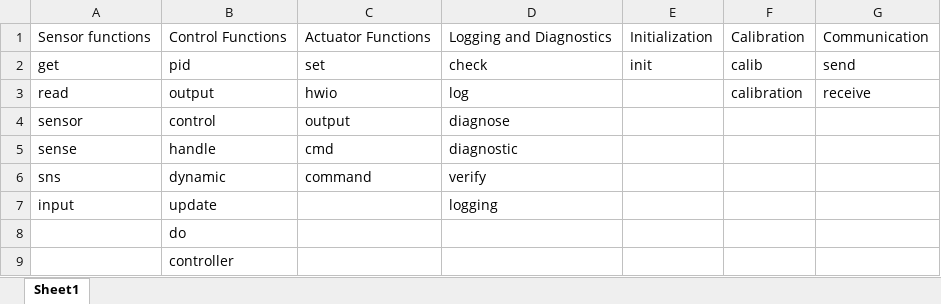
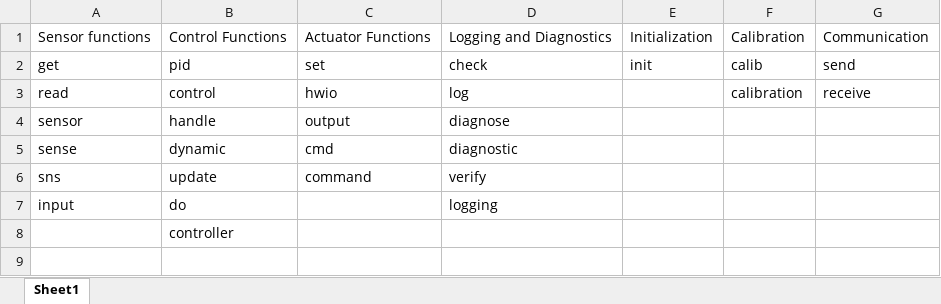
Before and after one commit to desai14ambar/VizControlsSW, an Excel workbook: keyWords.xlsx, sheet Sheet1, drawn as a sheet; values as stored, in another font and other column widths than the file's, no borders; the diff names each change by its address in the sheet, - before the commit and + after, or states it on an @@ line.

```diff
--- a/keyWords.xlsx (sheet Sheet1)
+++ b/keyWords.xlsx (sheet Sheet1)
-B3: output
+B3: control
-B4: control
+B4: handle
-B5: handle
+B5: dynamic
-B6: dynamic
+B6: update
-B7: update
+B7: do
-row 8:  | do
```
Also changed, not shown: 5 other files.
